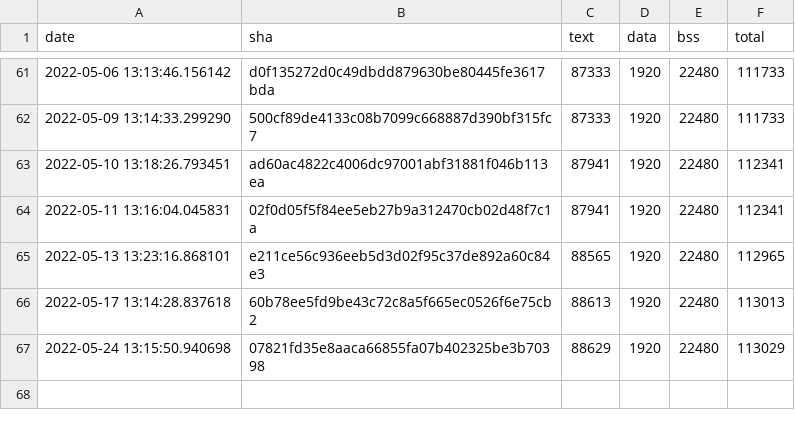
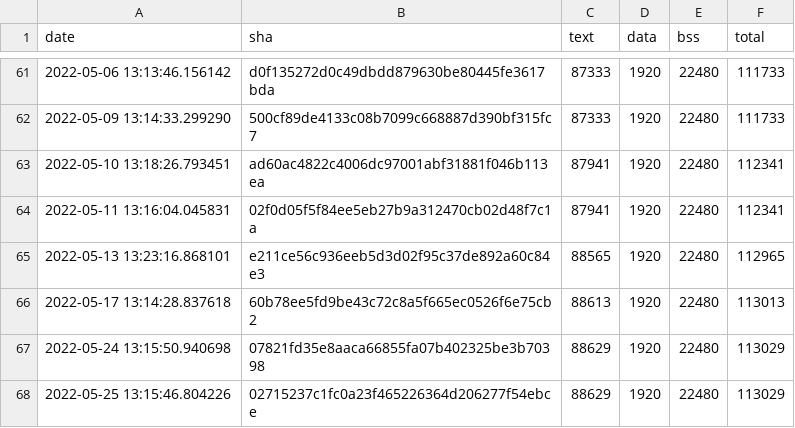
Before and after one commit to open-vela/apps_mlearning_tflite-micro, a CSV file: data/continuous_builds/size_profiling/linux_x86_64_release/keyword_benchmark.csv, drawn as a sheet; only a part is shown, gaps mark what is left out.

Commit message:
Automated size log update (#1158)

```diff
--- a/data/continuous_builds/size_profiling/linux_x86_64_release/keyword_benchmark.csv
+++ b/data/continuous_builds/size_profiling/linux_x86_64_release/keyword_benchmark.csv
@@ -67 +67,2 @@ date,sha,text,data,bss,total
 2022-05-24 13:15:50.940698,07821fd35e8aaca66855fa07b402325be3b70398,88629,1920,22480,113029
+2022-05-25 13:15:46.804226,02715237c1fc0a23f465226364d206277f54ebce,88629,1920,22480,113029
```
Also changed, not shown: data/continuous_builds/size_profiling/linux_x86_64_release/baseline_memory_footprint.csv, data/continuous_builds/size_profiling/linux_x86_64_release/interpreter_memory_footprint.csv.
